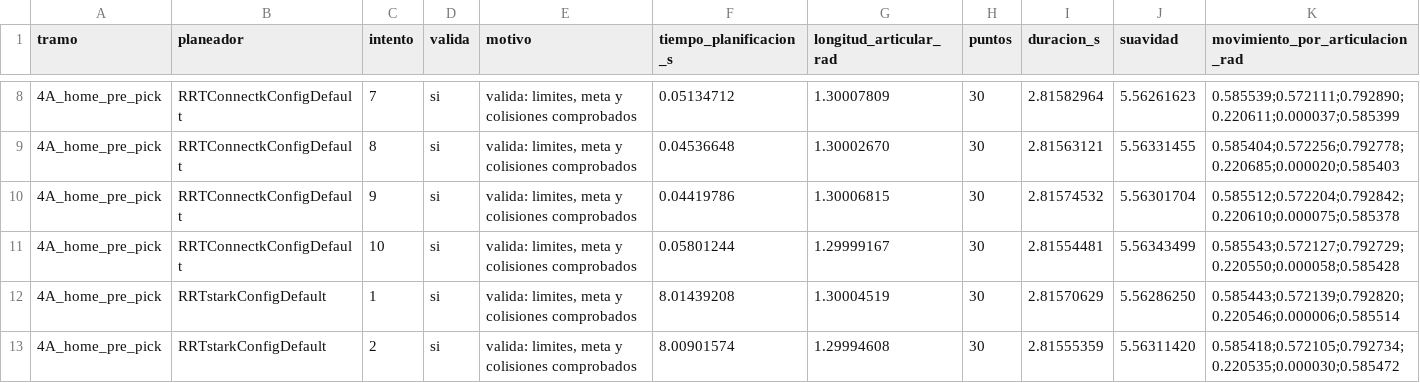
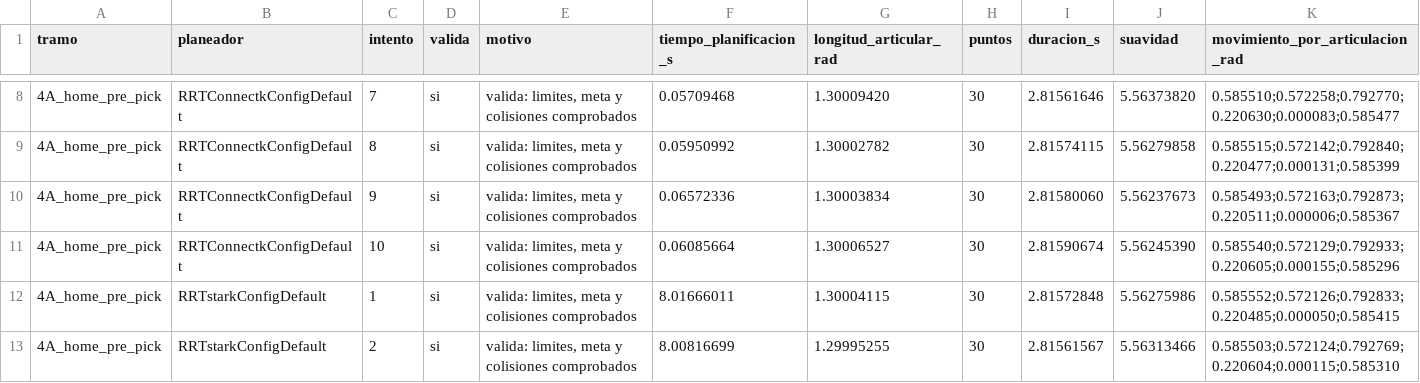
Before and after one commit to simonpatzul/Cinematica-y-Planeacion-de-Movimiento-con-ROS2, a CSV file: UR5_MoveIt/resultados/ros2/trayectorias_4A_home_pre_pick.csv, drawn as a sheet; only a part is shown, gaps mark what is left out; the diff covers the shown part only.

```diff
--- a/UR5_MoveIt/resultados/ros2/trayectorias_4A_home_pre_pick.csv
+++ b/UR5_MoveIt/resultados/ros2/trayectorias_4A_home_pre_pick.csv
@@ -8,6 +8,6 @@ tramo,planeador,intento,valida,motivo,tiempo_planificacion_s,longitud_articular_
-4A_home_pre_pick,RRTConnectkConfigDefault,7,si,"valida: limites, meta y colisiones comprobados",0.05134712,1.30007809,30,2.81582964,5.56261623,"0.585539;0.572111;0.792890;0.220611;0.000037;0.585399"
-4A_home_pre_pick,RRTConnectkConfigDefault,8,si,"valida: limites, meta y colisiones comprobados",0.04536648,1.30002670,30,2.81563121,5.56331455,"0.585404;0.572256;0.792778;0.220685;0.000020;0.585403"
-4A_home_pre_pick,RRTConnectkConfigDefault,9,si,"valida: limites, meta y colisiones comprobados",0.04419786,1.30006815,30,2.81574532,5.56301704,"0.585512;0.572204;0.792842;0.220610;0.000075;0.585378"
-4A_home_pre_pick,RRTConnectkConfigDefault,10,si,"valida: limites, meta y colisiones comprobados",0.05801244,1.29999167,30,2.81554481,5.56343499,"0.585543;0.572127;0.792729;0.220550;0.000058;0.585428"
-4A_home_pre_pick,RRTstarkConfigDefault,1,si,"valida: limites, meta y colisiones comprobados",8.01439208,1.30004519,30,2.81570629,5.56286250,"0.585443;0.572139;0.792820;0.220546;0.000006;0.585514"
-4A_home_pre_pick,RRTstarkConfigDefault,2,si,"valida: limites, meta y colisiones comprobados",8.00901574,1.29994608,30,2.81555359,5.56311420,"0.585418;0.572105;0.792734;0.220535;0.000030;0.585472"
+4A_home_pre_pick,RRTConnectkConfigDefault,7,si,"valida: limites, meta y colisiones comprobados",0.05709468,1.30009420,30,2.81561646,5.56373820,"0.585510;0.572258;0.792770;0.220630;0.000083;0.585477"
+4A_home_pre_pick,RRTConnectkConfigDefault,8,si,"valida: limites, meta y colisiones comprobados",0.05950992,1.30002782,30,2.81574115,5.56279858,"0.585515;0.572142;0.792840;0.220477;0.000131;0.585399"
+4A_home_pre_pick,RRTConnectkConfigDefault,9,si,"valida: limites, meta y colisiones comprobados",0.06572336,1.30003834,30,2.81580060,5.56237673,"0.585493;0.572163;0.792873;0.220511;0.000006;0.585367"
+4A_home_pre_pick,RRTConnectkConfigDefault,10,si,"valida: limites, meta y colisiones comprobados",0.06085664,1.30006527,30,2.81590674,5.56245390,"0.585540;0.572129;0.792933;0.220605;0.000155;0.585296"
+4A_home_pre_pick,RRTstarkConfigDefault,1,si,"valida: limites, meta y colisiones comprobados",8.01666011,1.30004115,30,2.81572848,5.56275986,"0.585552;0.572126;0.792833;0.220485;0.000050;0.585415"
+4A_home_pre_pick,RRTstarkConfigDefault,2,si,"valida: limites, meta y colisiones comprobados",8.00816699,1.29995255,30,2.81561567,5.56313466,"0.585503;0.572124;0.792769;0.220604;0.000115;0.585310"
```
Also changed, not shown: 70 edited cells elsewhere in this file, UR5_MoveIt/resultados/ros2/perfiles_4B_pre_pick_pick.csv, UR5_MoveIt/resultados/ros2/perfiles_4D_pre_place_place.csv, 4 other files.
